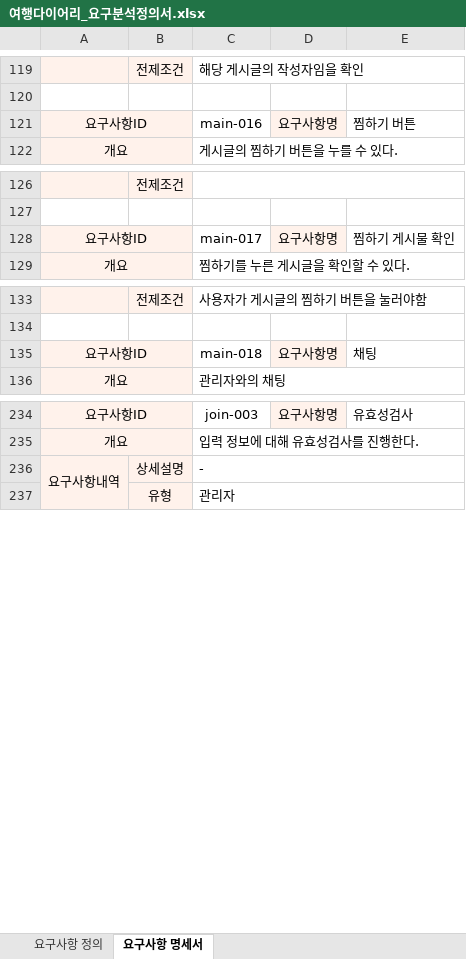
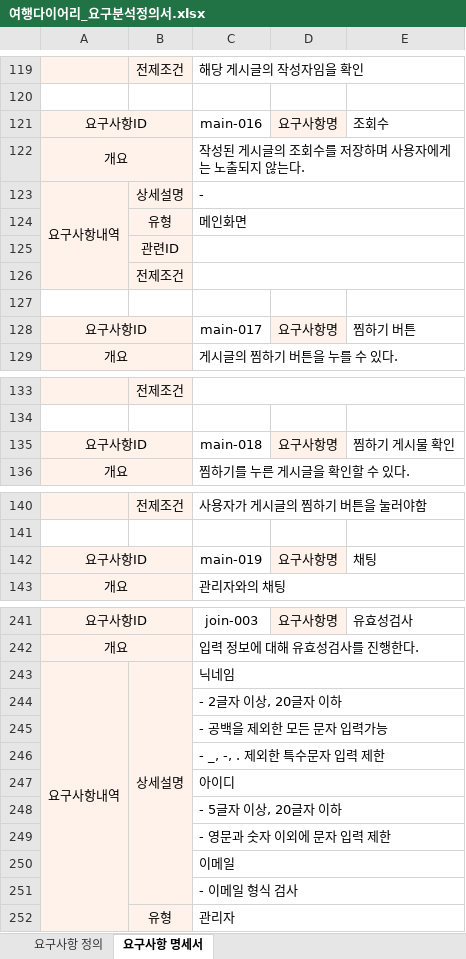
Before and after one commit to ghktjr960/TripDiary, an Excel workbook: TripDiaryDesign/여행다이어리_요구분석정의서.xlsx, sheet 요구사항 명세서, drawn as a sheet; only a part is shown, gaps mark what is left out; values as stored, in another font and other column widths than the file's, no borders; conditional formats not drawn; addresses are those after the commit; the diff covers the shown part only; the diff names each change by its address in the sheet, - before the commit and + after, or states it on an @@ line.

Commit message:
회원가입 아이디 유효성 검사 수정

```diff
--- a/TripDiaryDesign/여행다이어리_요구분석정의서.xlsx (sheet 요구사항 명세서)
+++ b/TripDiaryDesign/여행다이어리_요구분석정의서.xlsx (sheet 요구사항 명세서)
+row 121: 요구사항ID |  | main-016 | 요구사항명 | 조회수
+row 122: 개요 |  | 작성된 게시글의 조회수를 저장하며 사용자에게는 노출되지 않는다.
+row 123: 요구사항내역 | 상세설명 | -
+row 124:  | 유형 | 메인화면
+row 125:  | 관련ID
+row 126:  | 전제조건
+row 127: (empty)
-C128: main-016
+C128: main-017
-C135: main-017
+C135: main-018
-C142: main-018
+C142: main-019
+B243:B251 merged
-C243: -
+C243: 닉네임
+row 244:  |  | - 2글자 이상, 20글자 이하
+row 245:  |  | - 공백을 제외한 모든 문자 입력가능
+row 246:  |  | - _, -, . 제외한 특수문자 입력 제한
+row 247:  |  | 아이디
+row 248:  |  | - 5글자 이상, 20글자 이하
+row 249:  |  | - 영문과 숫자 이외에 문자 입력 제한
+row 250:  |  | 이메일
+row 251:  |  | - 이메일 형식 검사
```
Also changed, not shown: 2 edited cells elsewhere in this sheet, sheet 요구사항 정의.
